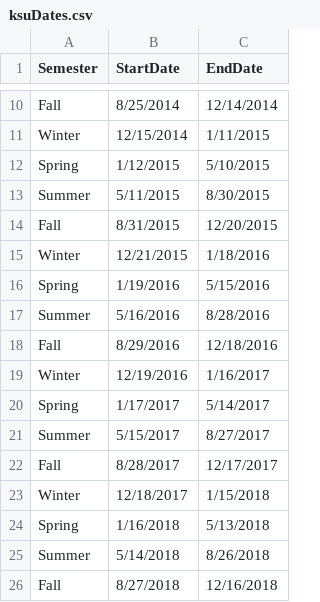
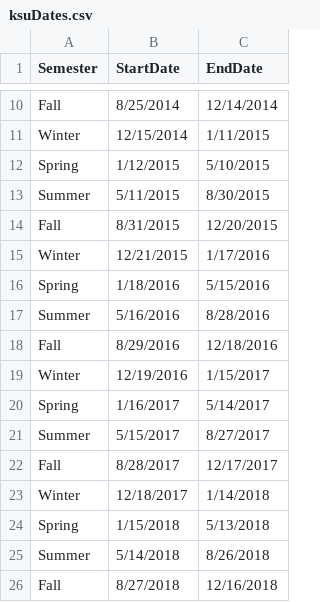
Before and after one commit to kyeager4/KentStateData, a CSV file: dates/ksuDates.csv, drawn as a sheet; only a part is shown, gaps mark what is left out.

Commit message:
Adjust spring start dates to start on Monday
Several Spring semesters (2016, 2017, 2018) technically begin on a
Tuesday (because of Martin Luther King Day). However, I want the weeks
to consistently begin on Mondays. All start dates are now Mondays, and
all end dates are now Sundays.

```diff
--- a/dates/ksuDates.csv
+++ b/dates/ksuDates.csv
@@ -14,12 +14,12 @@ Summer,5/11/2015,8/30/2015
 Fall,8/31/2015,12/20/2015
-Winter,12/21/2015,1/18/2016
-Spring,1/19/2016,5/15/2016
+Winter,12/21/2015,1/17/2016
+Spring,1/18/2016,5/15/2016
 Summer,5/16/2016,8/28/2016
 Fall,8/29/2016,12/18/2016
-Winter,12/19/2016,1/16/2017
-Spring,1/17/2017,5/14/2017
+Winter,12/19/2016,1/15/2017
+Spring,1/16/2017,5/14/2017
 Summer,5/15/2017,8/27/2017
 Fall,8/28/2017,12/17/2017
-Winter,12/18/2017,1/15/2018
-Spring,1/16/2018,5/13/2018
+Winter,12/18/2017,1/14/2018
+Spring,1/15/2018,5/13/2018
 Summer,5/14/2018,8/26/2018
```
